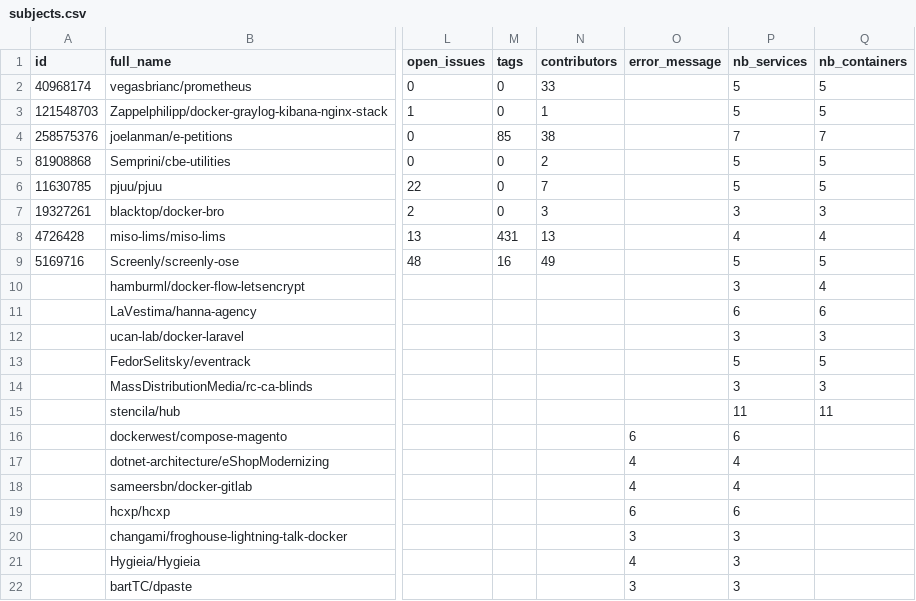
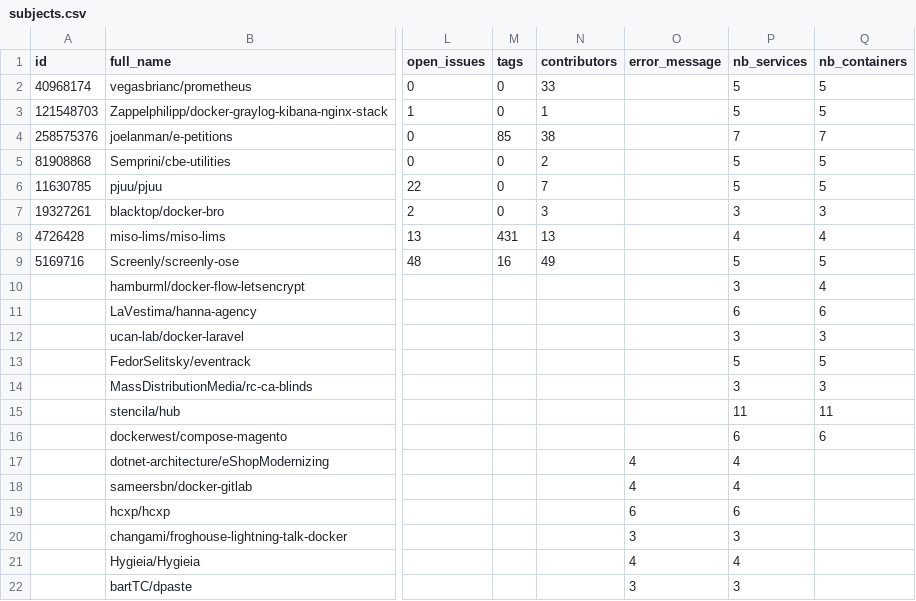
Before and after one commit to anwarghammam/CIS580, a CSV file: research/subjects.csv, drawn as a sheet; only a part is shown, gaps mark what is left out; the diff names each change by its address in the sheet, - before the commit and + after, or states it on an @@ line.

Commit message:
Update subjects.csv

```diff
--- a/research/subjects.csv
+++ b/research/subjects.csv
-O16 (error_message): 6
+O16 (error_message): (empty)
-Q16 (nb_containers): (empty)
+Q16 (nb_containers): 6
-P21 (nb_services): 3
+P21 (nb_services): 4
```
